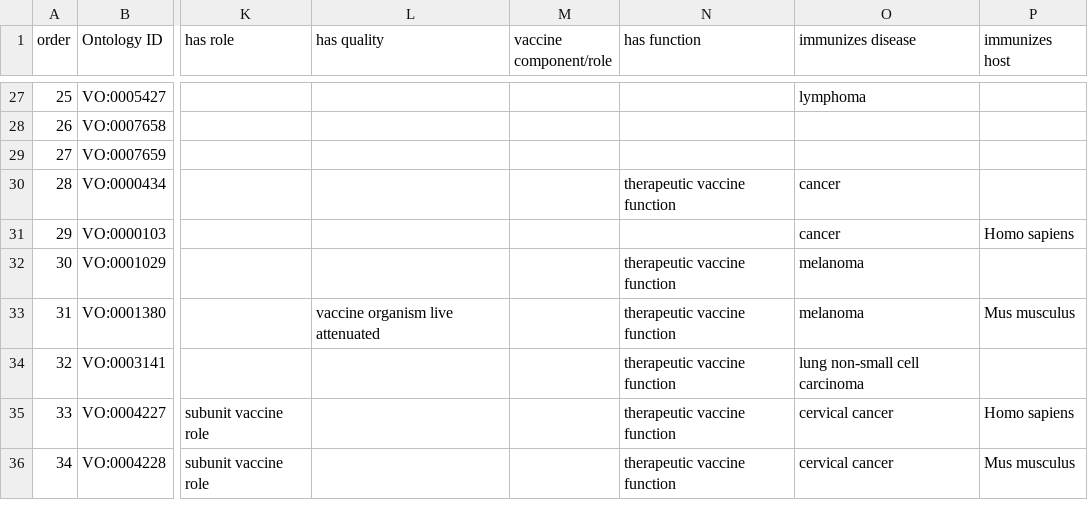
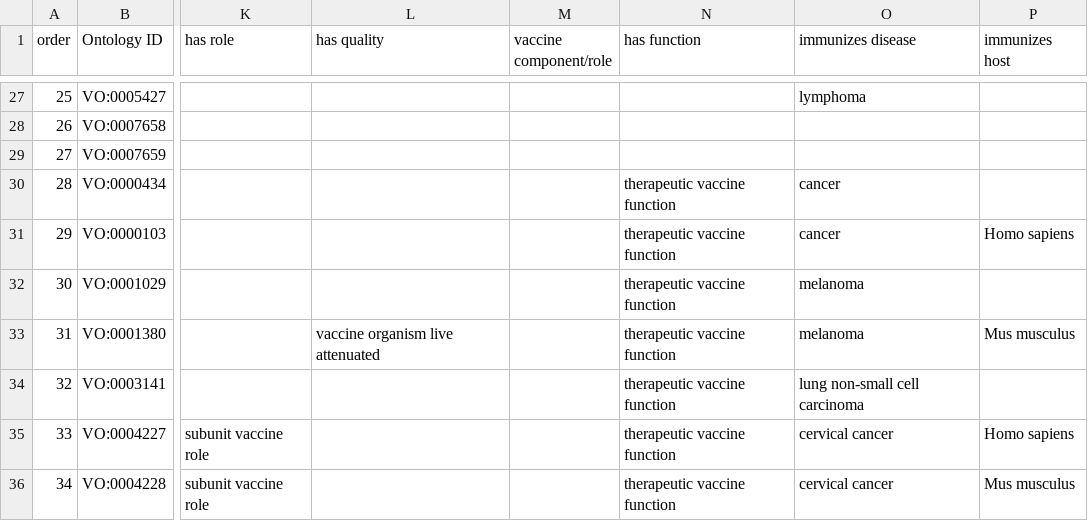
Before and after one commit to vaccineontology/VO, a CSV file: src/templates/cancer_vaccine.csv, drawn as a sheet; only a part is shown, gaps mark what is left out; the diff names each change by its address in the sheet, - before the commit and + after, or states it on an @@ line.

```diff
--- a/src/templates/cancer_vaccine.csv
+++ b/src/templates/cancer_vaccine.csv
-N31 (has function): (empty)
+N31 (has function): therapeutic vaccine function
```
Also changed, not shown: src/templates/vo_CVX_code.csv, 2 other files.
